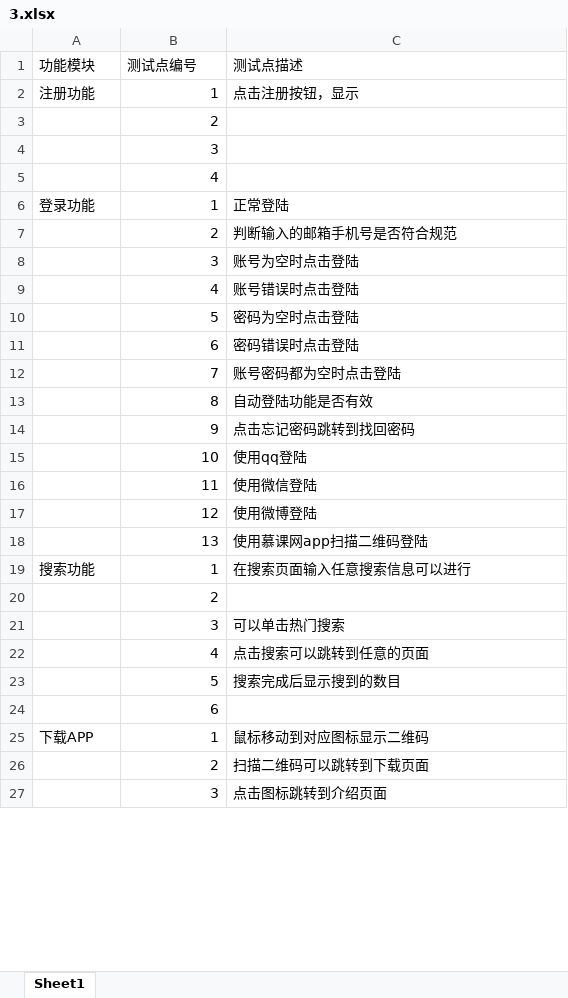
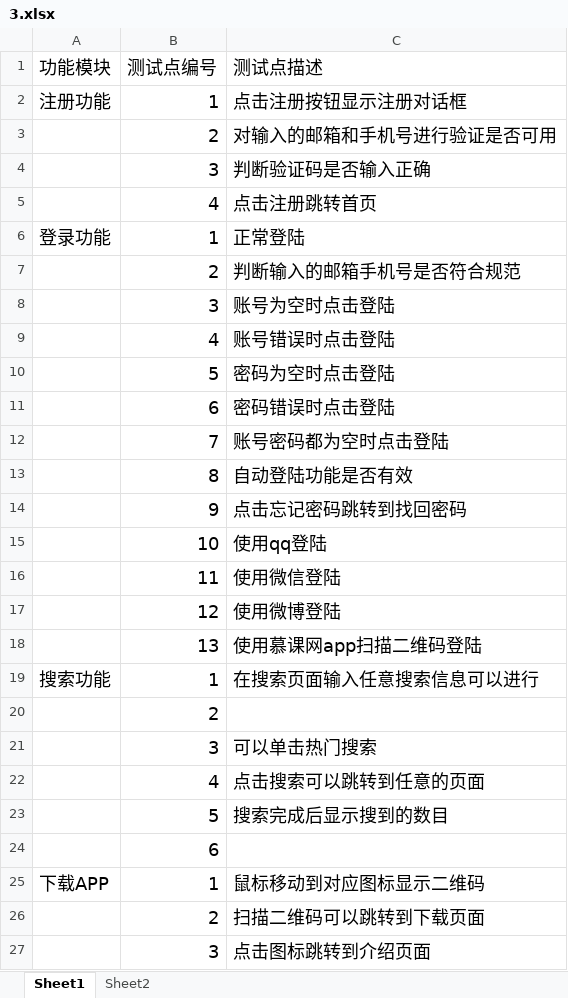
Before and after one commit to GregoryShen/01-FunctionTest, an Excel workbook: 3.xlsx, sheet Sheet1, drawn as a sheet; only a part is shown; values as stored, in another font and other column widths than the file's, no borders; the diff covers the shown part only; the diff names each change by its address in the sheet, - before the commit and + after, or states it on an @@ line.

```diff
--- a/3.xlsx (sheet Sheet1)
+++ b/3.xlsx (sheet Sheet1)
+sheet tab: Sheet2
@@ A1:C2 text size: larger @@
-C2 (测试点描述): 点击注册按钮，显示
+C2 (测试点描述): 点击注册按钮显示注册对话框
@@ B3:B5 text size: larger @@
-C3 (测试点描述): (empty)
+C3 (测试点描述): 对输入的邮箱和手机号进行验证是否可用
-C4 (测试点描述): (empty)
+C4 (测试点描述): 判断验证码是否输入正确
-C5 (测试点描述): (empty)
+C5 (测试点描述): 点击注册跳转首页
@@ A6:C6 text size: larger @@
@@ B7:C18 text size: larger @@
@@ A19:C19 text size: larger @@
@@ B20 text size: larger @@
@@ B21:C23 text size: larger @@
@@ B24 text size: larger @@
@@ A25:C25 text size: larger @@
@@ B26:C27 text size: larger @@
```
Also changed, not shown: cell formats elsewhere in this sheet, 1 other file.
